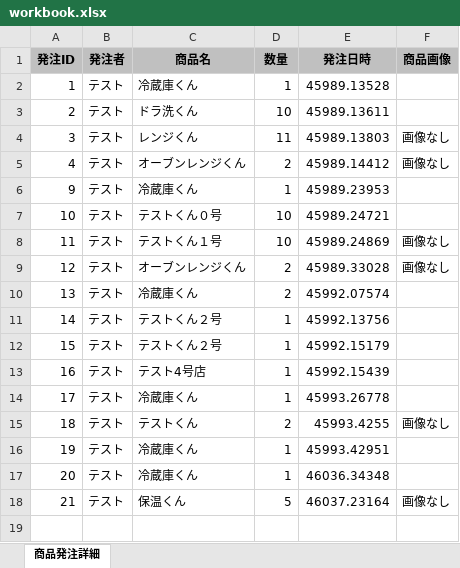
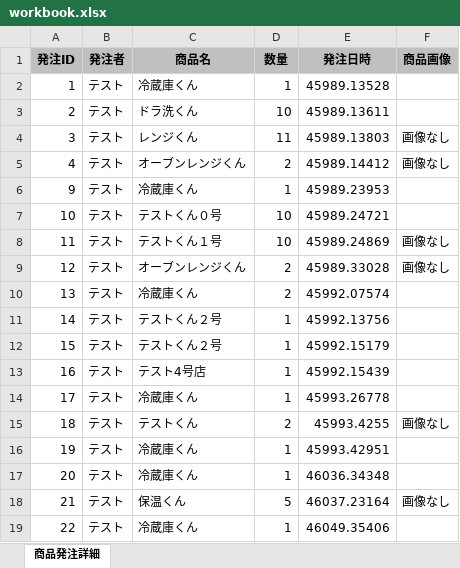
Before and after one commit to osunnsunn/GeekSystem, an Excel workbook: geekpractice/src/main/resources/public/workbook.xlsx, sheet 商品発注詳細, drawn as a sheet; values as stored, in another font and other column widths than the file's, no borders; charts and pictures not drawn; the diff names each change by its address in the sheet, - before the commit and + after, or states it on an @@ line.

```diff
--- a/geekpractice/src/main/resources/public/workbook.xlsx (sheet 商品発注詳細)
+++ b/geekpractice/src/main/resources/public/workbook.xlsx (sheet 商品発注詳細)
+row 19: 22 | テスト | 冷蔵庫くん | 1 | 46049.35406
```
Also changed, not shown: charts or pictures, 6 other files.
